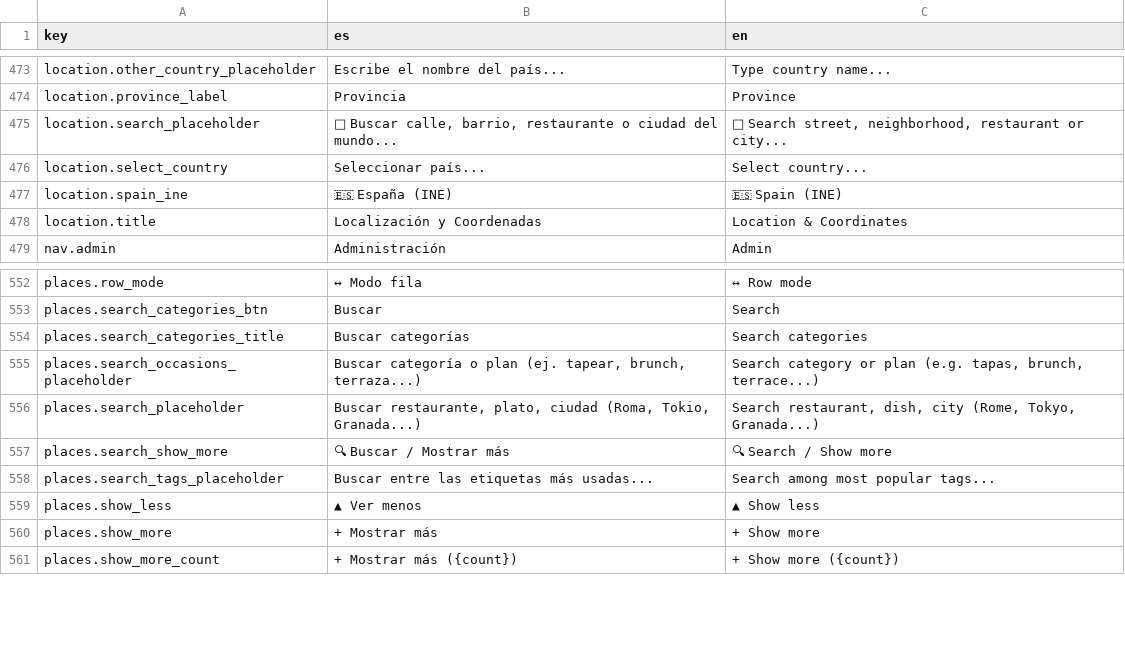
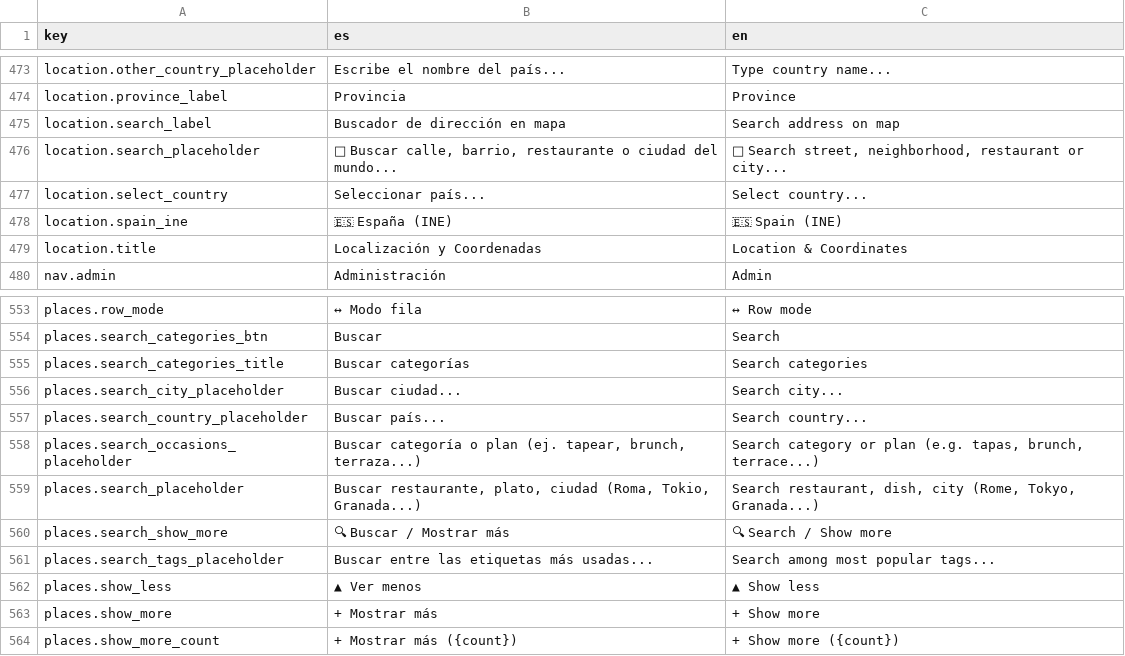
Before and after one commit to alebupal/GastroMap, a CSV file: src/locales/translations.csv, drawn as a sheet; only a part is shown, gaps mark what is left out; the diff names each change by its address in the sheet, - before the commit and + after, or states it on an @@ line.

Commit message:
feat(filters,i18n): selector con buscador para pais y ciudad en filtros y anadir clave location.search_label

```diff
--- a/src/locales/translations.csv
+++ b/src/locales/translations.csv
+row 475: location.search_label | Buscador de dirección en mapa | Search address on map
+row 556: places.search_city_placeholder | Buscar ciudad... | Search city...
+row 557: places.search_country_placeholder | Buscar país... | Search country...
```
Also changed, not shown: 6 other files.
